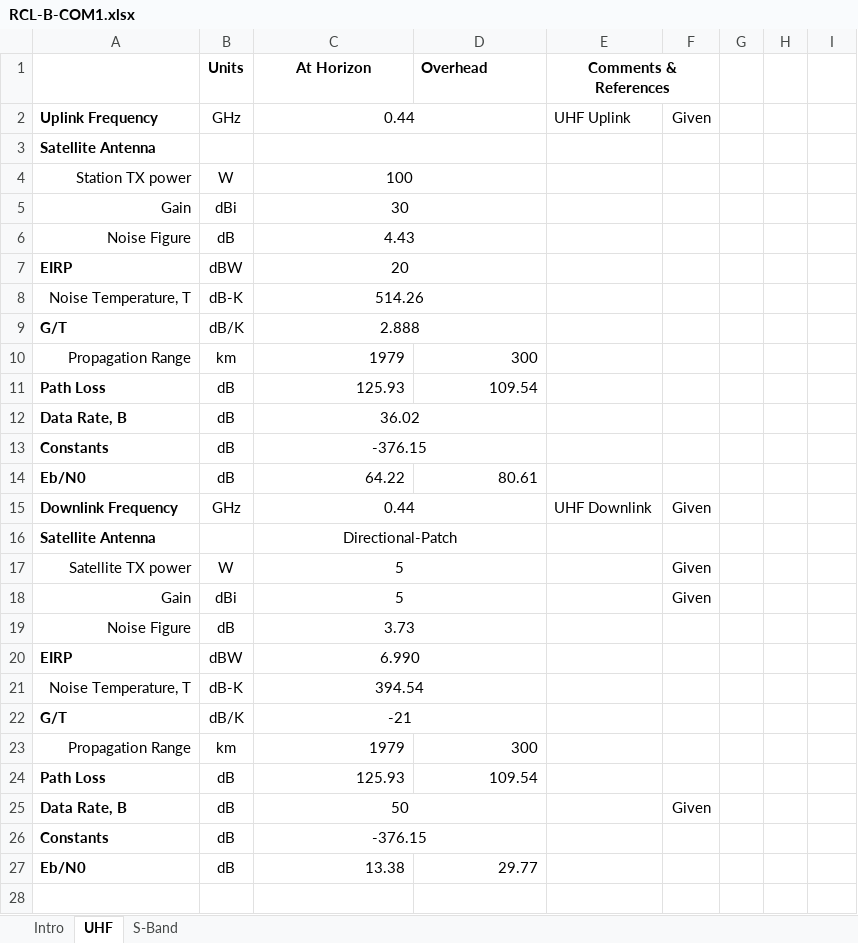
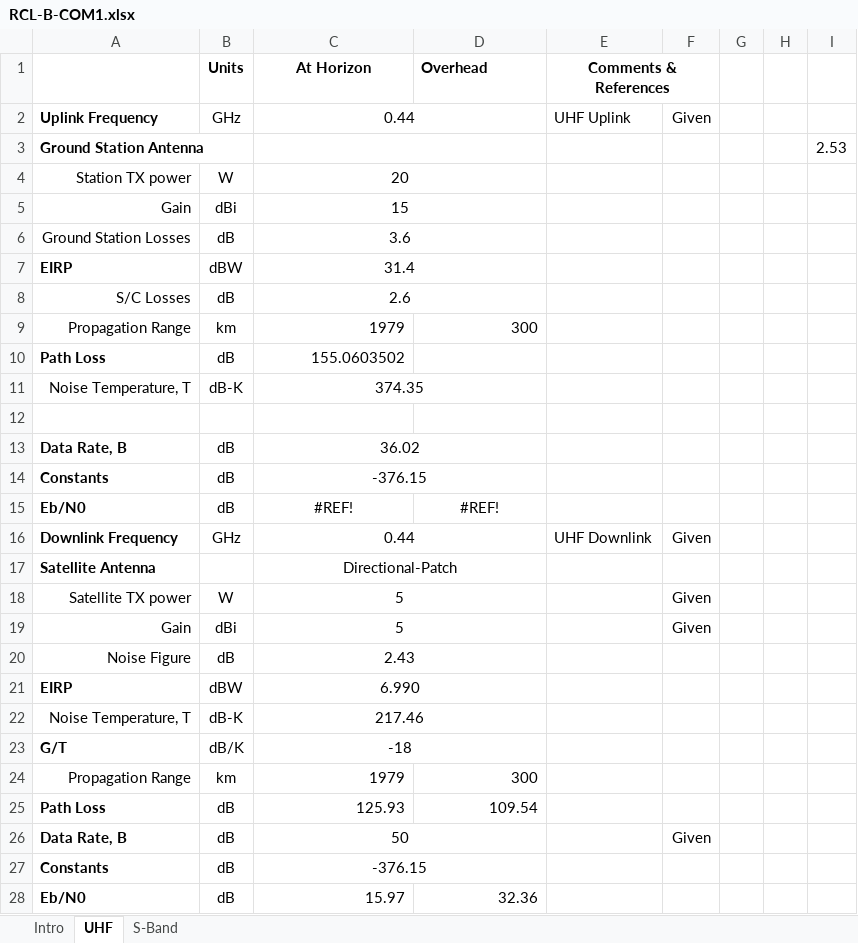
Before and after one commit to RascalSeniorDesign/Preliminary-Design, an Excel workbook: Communication (COM)/Budgets/RCL-B-COM1.xlsx, sheet UHF, drawn as a sheet; values as stored, in another font and other column widths than the file's, no borders; removed rows and columns are numbered as before the commit, all else as after; the diff names each change by its address in the sheet, - before the commit and + after, or states it on an @@ line.

Commit message:
Just some tweaks to get our budget more like IARU

```diff
--- a/Communication (COM)/Budgets/RCL-B-COM1.xlsx (sheet UHF)
+++ b/Communication (COM)/Budgets/RCL-B-COM1.xlsx (sheet UHF)
-row 3: Satellite Antenna
+row 3: Ground Station Antenna |  |  |  |  |  |  |  | 2.53
-C4 (At Horizon): 100
+C4 (At Horizon): 20
-C5 (At Horizon): 30
+C5 (At Horizon): 15
-row 6: Noise Figure | dB | 4.43
+row 6: Ground Station Losses | dB | 3.6
-C7 (At Horizon): 20
+C7 (At Horizon): 31.4
-row 8: Noise Temperature, T | dB-K | 514.26
-row 9: G/T | dB/K | 2.888
+row 8: S/C Losses | dB | 2.6
-C10 (At Horizon): 125.93
+C10 (At Horizon): 155.0603502
-D10 (Overhead): 109.54
+D10 (Overhead): (empty)
+row 11: Noise Temperature, T | dB-K | 374.35
+row 12: (empty)
-C15 (At Horizon): 64.22
+C15 (At Horizon): #REF!
-C15:D15 alignment: right
+C15:D15 alignment: center
-D15 (Overhead): 80.61
+D15 (Overhead): #REF!
-C20 (At Horizon): 3.73
+C20 (At Horizon): 2.43
-C22 (At Horizon): 394.54
+C22 (At Horizon): 217.46
-C23 (At Horizon): -21
+C23 (At Horizon): -18
-C28 (At Horizon): 13.38
+C28 (At Horizon): 15.97
-D28 (Overhead): 29.77
+D28 (Overhead): 32.36
```
Also changed, not shown: sheet Intro, formulas that keep their value, 1 other file.
